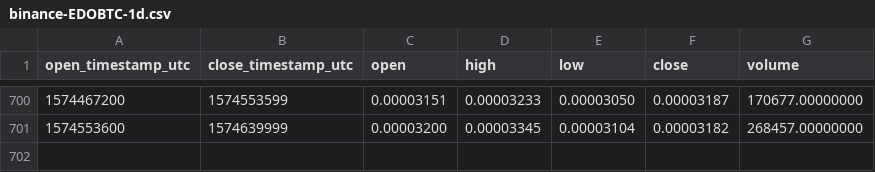
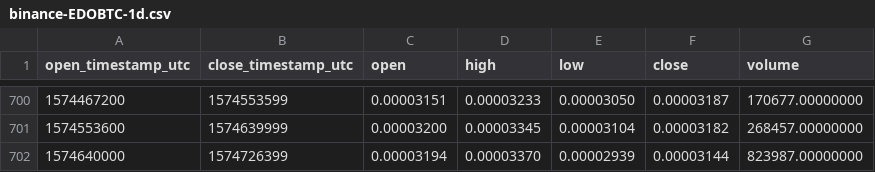
Before and after one commit to cryptobigbro/binance-EDOBTC, a CSV file: binance-EDOBTC-1d.csv, drawn as a sheet; only a part is shown, gaps mark what is left out; the diff names each change by its address in the sheet, - before the commit and + after, or states it on an @@ line.

Commit message:
Update OHLCV data.

```diff
--- a/binance-EDOBTC-1d.csv
+++ b/binance-EDOBTC-1d.csv
+row 702: 1574640000 | 1574726399 | 0.00003194 | 0.00003370 | 0.00002939 | 0.00003144 | 823987.00000000
```
Also changed, not shown: 1 other file.
